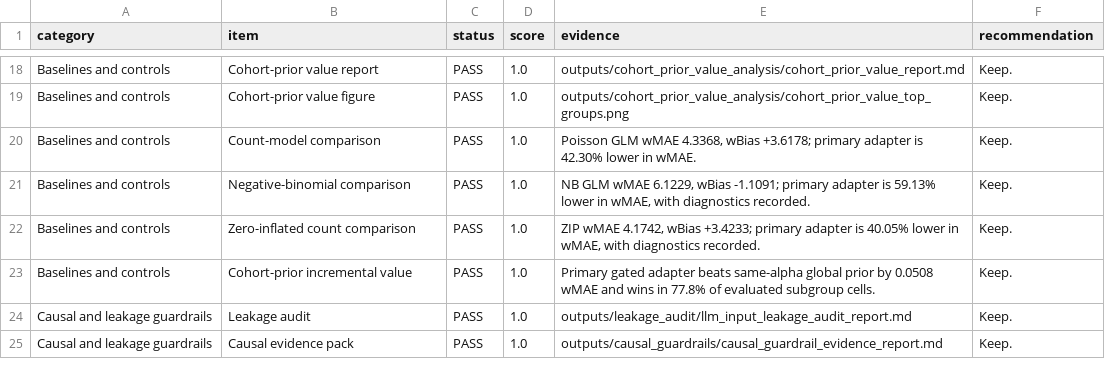
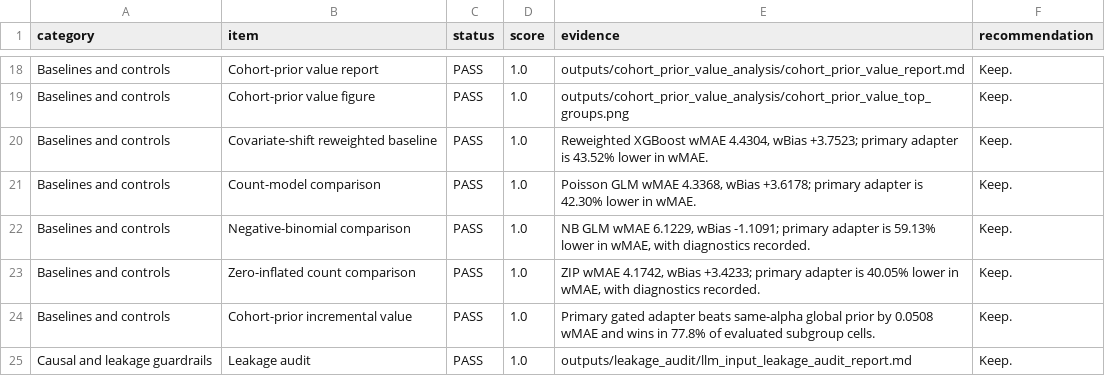
Before and after one commit to Lrving-code/NHTS-Travel-Prediction, a CSV file: outputs/submission_readiness/submission_readiness_scorecard.csv, drawn as a sheet; only a part is shown, gaps mark what is left out; the shorter side is filled out with more unchanged rows; the diff names each change by its address in the sheet, - before the commit and + after, or states it on an @@ line.

Commit message:
docs(audit): surface covariate shift baseline

```diff
--- a/outputs/submission_readiness/submission_readiness_scorecard.csv
+++ b/outputs/submission_readiness/submission_readiness_scorecard.csv
+row 20: Baselines and controls | Covariate-shift reweighted baseline | PASS | 1.0 | Reweighted XGBoost wMAE 4.4304, wBias +3.7523; primary adapter is 43.52% lower in wMAE. | Keep.
```
Also changed, not shown: 6 other files.
